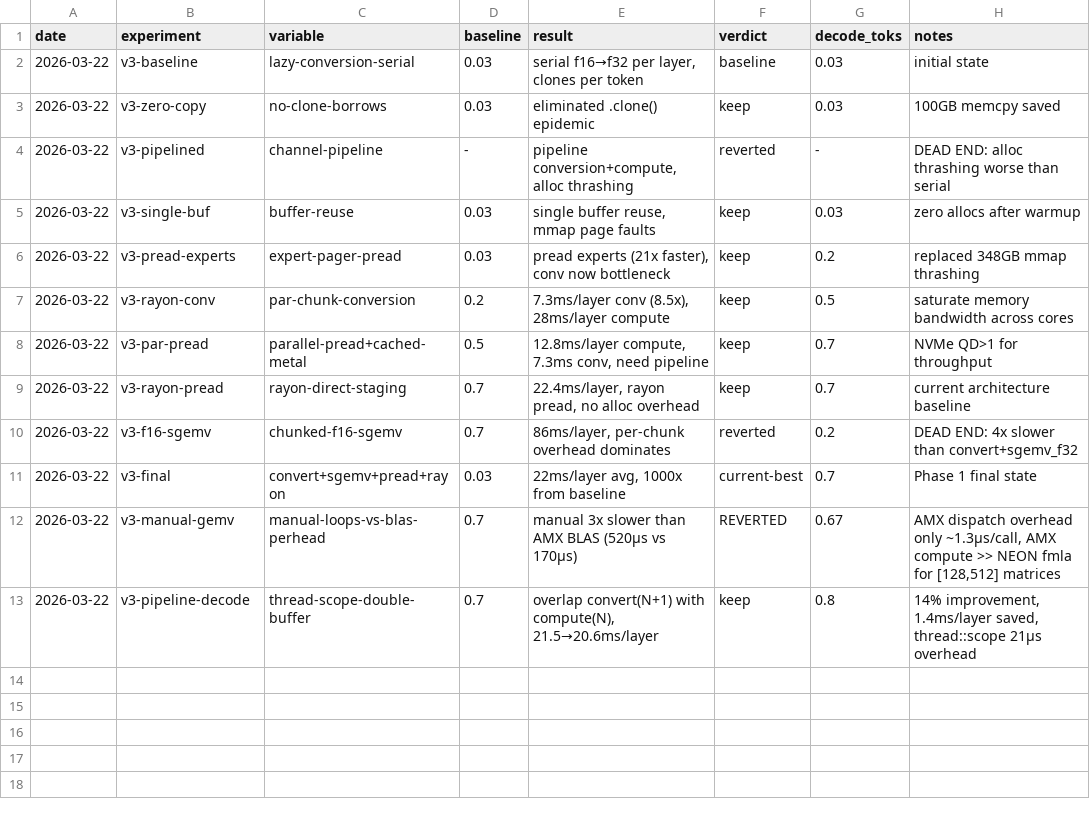
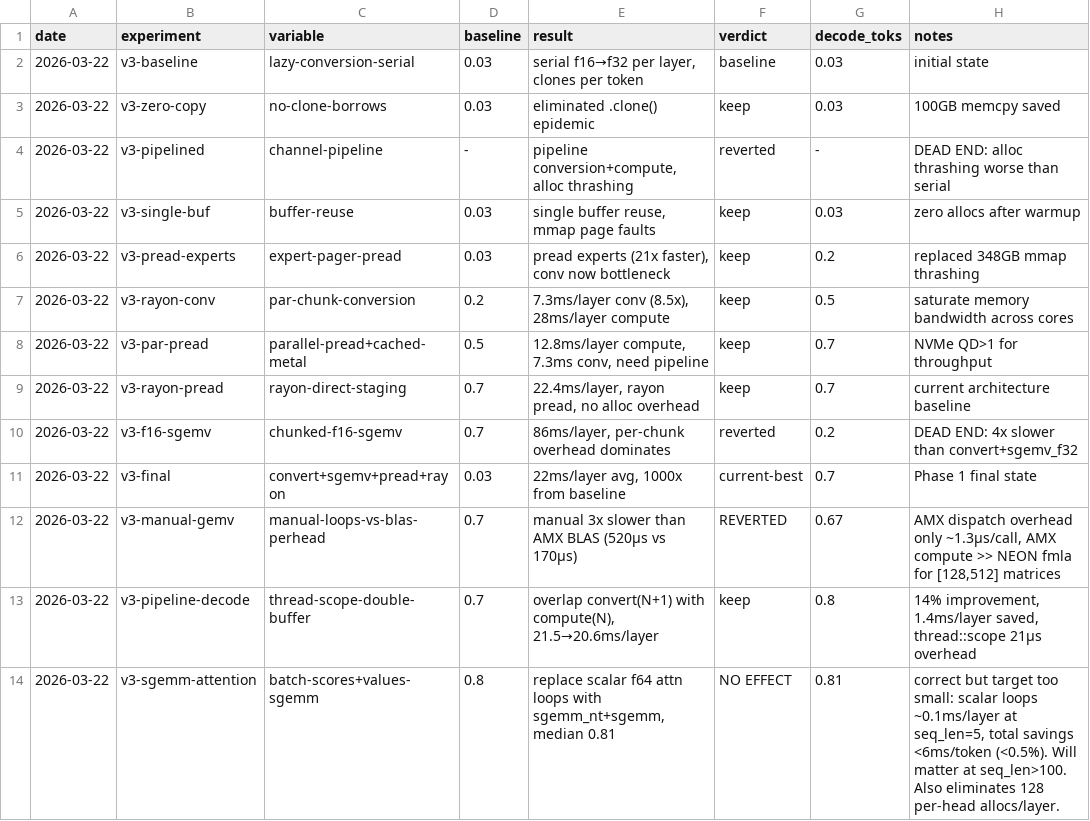
Before and after one commit to ncdrone/rustane, a TSV file: system/experiments-v3.tsv, drawn as a sheet; the diff names each change by its address in the sheet, - before the commit and + after, or states it on an @@ line.

```diff
--- a/system/experiments-v3.tsv
+++ b/system/experiments-v3.tsv
+row 14: 2026-03-22 | v3-sgemm-attention | batch-scores+values-sgemm | 0.8 | replace scalar f64 attn loops with sgemm_nt+sgemm, median 0.81 | NO EFFECT | 0.81 | correct but target too small: scalar loops ~0.1ms/layer at seq_len=5, total savings <6ms/token (<0.5%). Will matter at seq_len>100. Also eliminates 128 per-head allocs/layer.
```
